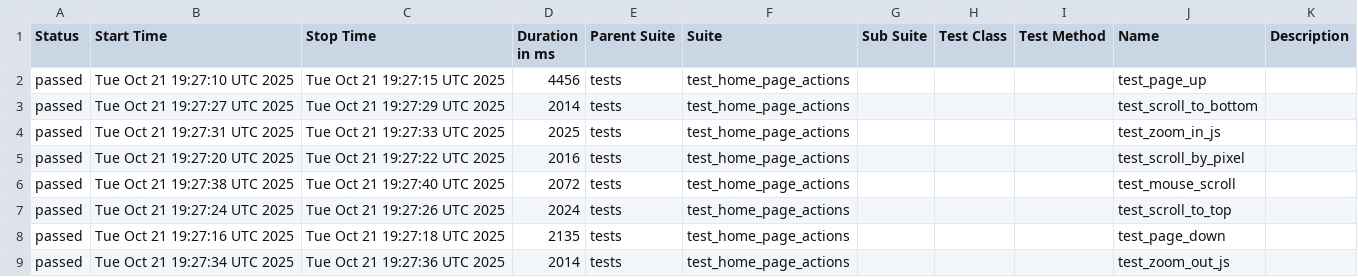
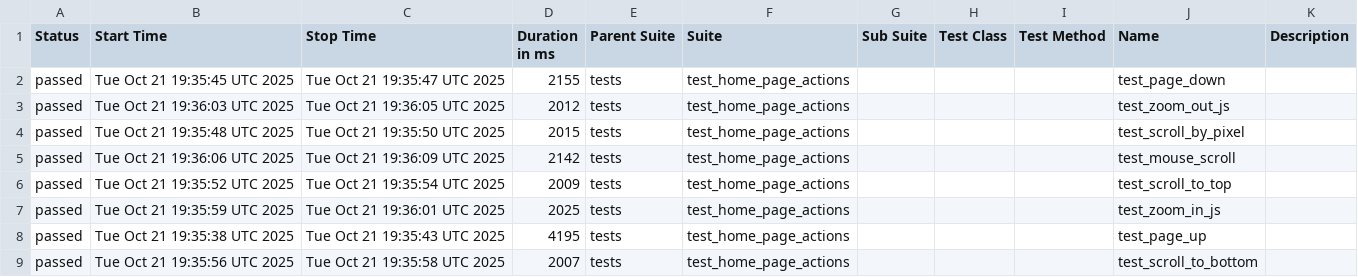
Before and after one commit to PratyushJaishankar/ASC_Capstone, a CSV file: data/suites.csv, drawn as a sheet.

```diff
--- a/data/suites.csv
+++ b/data/suites.csv
@@ -1,9 +1,9 @@
 "Status","Start Time","Stop Time","Duration in ms","Parent Suite","Suite","Sub Suite","Test Class","Test Method","Name","Description"
-"passed","Tue Oct 21 19:27:10 UTC 2025","Tue Oct 21 19:27:15 UTC 2025","4456","tests","test_home_page_actions","","","","test_page_up",""
-"passed","Tue Oct 21 19:27:27 UTC 2025","Tue Oct 21 19:27:29 UTC 2025","2014","tests","test_home_page_actions","","","","test_scroll_to_bottom",""
-"passed","Tue Oct 21 19:27:31 UTC 2025","Tue Oct 21 19:27:33 UTC 2025","2025","tests","test_home_page_actions","","","","test_zoom_in_js",""
-"passed","Tue Oct 21 19:27:20 UTC 2025","Tue Oct 21 19:27:22 UTC 2025","2016","tests","test_home_page_actions","","","","test_scroll_by_pixel",""
-"passed","Tue Oct 21 19:27:38 UTC 2025","Tue Oct 21 19:27:40 UTC 2025","2072","tests","test_home_page_actions","","","","test_mouse_scroll",""
-"passed","Tue Oct 21 19:27:24 UTC 2025","Tue Oct 21 19:27:26 UTC 2025","2024","tests","test_home_page_actions","","","","test_scroll_to_top",""
-"passed","Tue Oct 21 19:27:16 UTC 2025","Tue Oct 21 19:27:18 UTC 2025","2135","tests","test_home_page_actions","","","","test_page_down",""
-"passed","Tue Oct 21 19:27:34 UTC 2025","Tue Oct 21 19:27:36 UTC 2025","2014","tests","test_home_page_actions","","","","test_zoom_out_js",""
+"passed","Tue Oct 21 19:35:45 UTC 2025","Tue Oct 21 19:35:47 UTC 2025","2155","tests","test_home_page_actions","","","","test_page_down",""
+"passed","Tue Oct 21 19:36:03 UTC 2025","Tue Oct 21 19:36:05 UTC 2025","2012","tests","test_home_page_actions","","","","test_zoom_out_js",""
+"passed","Tue Oct 21 19:35:48 UTC 2025","Tue Oct 21 19:35:50 UTC 2025","2015","tests","test_home_page_actions","","","","test_scroll_by_pixel",""
+"passed","Tue Oct 21 19:36:06 UTC 2025","Tue Oct 21 19:36:09 UTC 2025","2142","tests","test_home_page_actions","","","","test_mouse_scroll",""
+"passed","Tue Oct 21 19:35:52 UTC 2025","Tue Oct 21 19:35:54 UTC 2025","2009","tests","test_home_page_actions","","","","test_scroll_to_top",""
+"passed","Tue Oct 21 19:35:59 UTC 2025","Tue Oct 21 19:36:01 UTC 2025","2025","tests","test_home_page_actions","","","","test_zoom_in_js",""
+"passed","Tue Oct 21 19:35:38 UTC 2025","Tue Oct 21 19:35:43 UTC 2025","4195","tests","test_home_page_actions","","","","test_page_up",""
+"passed","Tue Oct 21 19:35:56 UTC 2025","Tue Oct 21 19:35:58 UTC 2025","2007","tests","test_home_page_actions","","","","test_scroll_to_bottom",""
```
Also changed, not shown: 38 other files.
